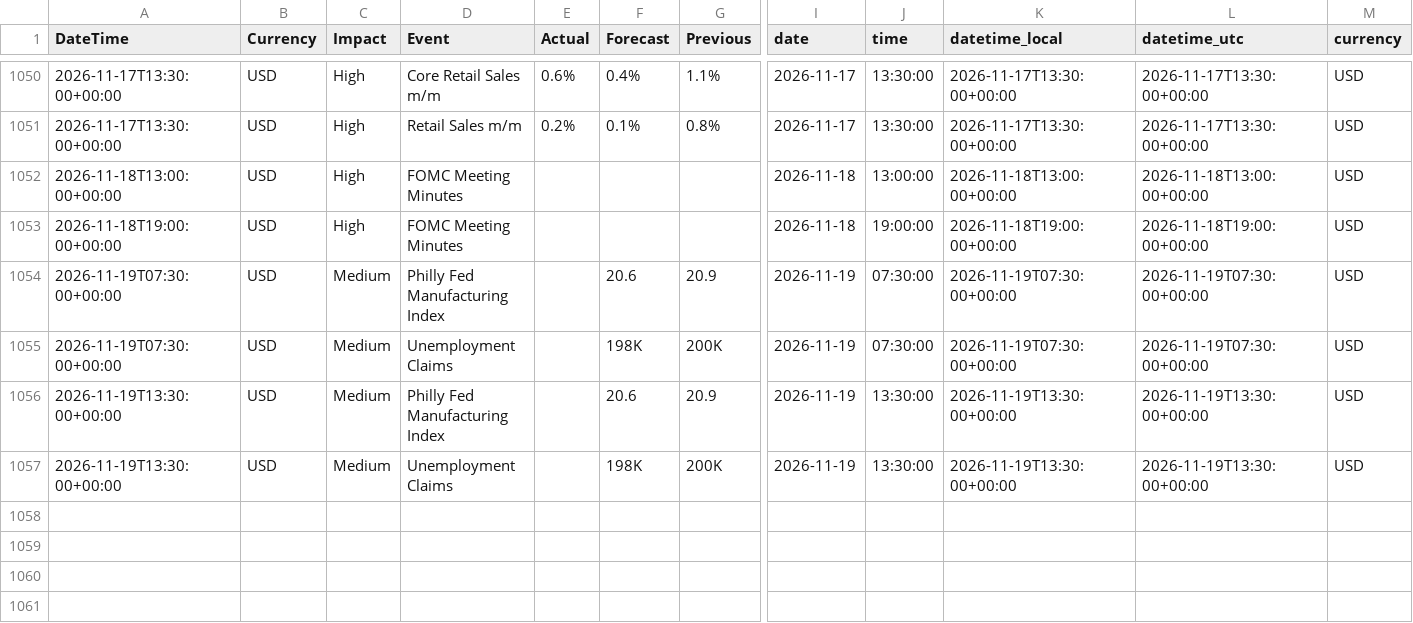
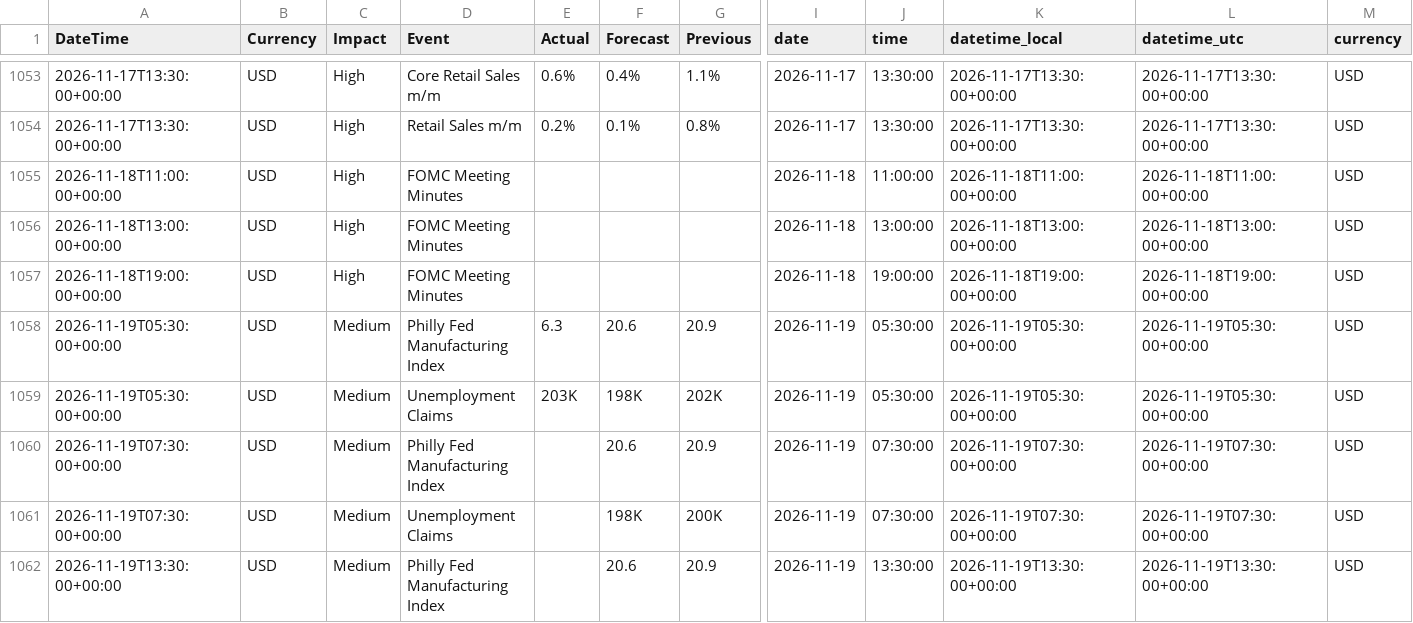
Before and after one commit to AbhiHacler/macrodata, a CSV file: forex_factory_cache.csv, drawn as a sheet; only a part is shown, gaps mark what is left out; the shorter side is filled out with more unchanged rows; rows hold the shown columns only; the diff covers the shown part only; the diff names each change by its address in the sheet, - before the commit and + after, or states it on an @@ line.

```diff
--- a/forex_factory_cache.csv
+++ b/forex_factory_cache.csv
+row 1055: 2026-11-18T11:00:00+00:00 | USD | High | FOMC Meeting Minutes |  |  |  | 2026-11-18 | 11:00:00 | 2026-11-18T11:00:00+00:00 | 2026-11-18T11:00:00+00:00 | USD
+row 1058: 2026-11-19T05:30:00+00:00 | USD | Medium | Philly Fed Manufacturing Index | 6.3 | 20.6 | 20.9 | 2026-11-19 | 05:30:00 | 2026-11-19T05:30:00+00:00 | 2026-11-19T05:30:00+00:00 | USD
+row 1059: 2026-11-19T05:30:00+00:00 | USD | Medium | Unemployment Claims | 203K | 198K | 202K | 2026-11-19 | 05:30:00 | 2026-11-19T05:30:00+00:00 | 2026-11-19T05:30:00+00:00 | USD
```
Also changed, not shown: 6 added rows elsewhere in this file.
